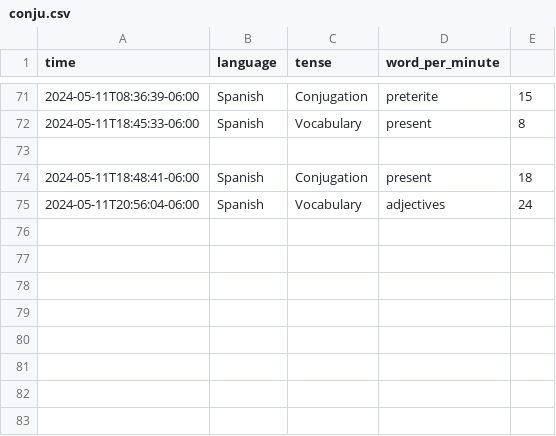
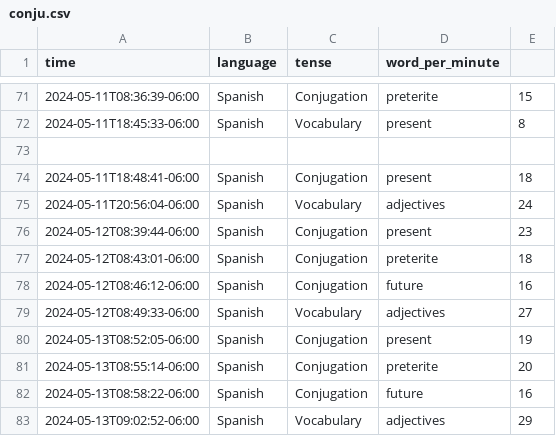
Before and after one commit to aabalke33/conju, a CSV file: data/conju.csv, drawn as a sheet; only a part is shown, gaps mark what is left out.

```diff
--- a/data/conju.csv
+++ b/data/conju.csv
@@ -75 +75,9 @@ time,language,tense,word_per_minute
 2024-05-11T20:56:04-06:00,Spanish,Vocabulary,adjectives,24
+2024-05-12T08:39:44-06:00,Spanish,Conjugation,present,23
+2024-05-12T08:43:01-06:00,Spanish,Conjugation,preterite,18
+2024-05-12T08:46:12-06:00,Spanish,Conjugation,future,16
+2024-05-12T08:49:33-06:00,Spanish,Vocabulary,adjectives,27
+2024-05-13T08:52:05-06:00,Spanish,Conjugation,present,19
+2024-05-13T08:55:14-06:00,Spanish,Conjugation,preterite,20
+2024-05-13T08:58:22-06:00,Spanish,Conjugation,future,16
+2024-05-13T09:02:52-06:00,Spanish,Vocabulary,adjectives,29
```
Also changed, not shown: 5 other files.
